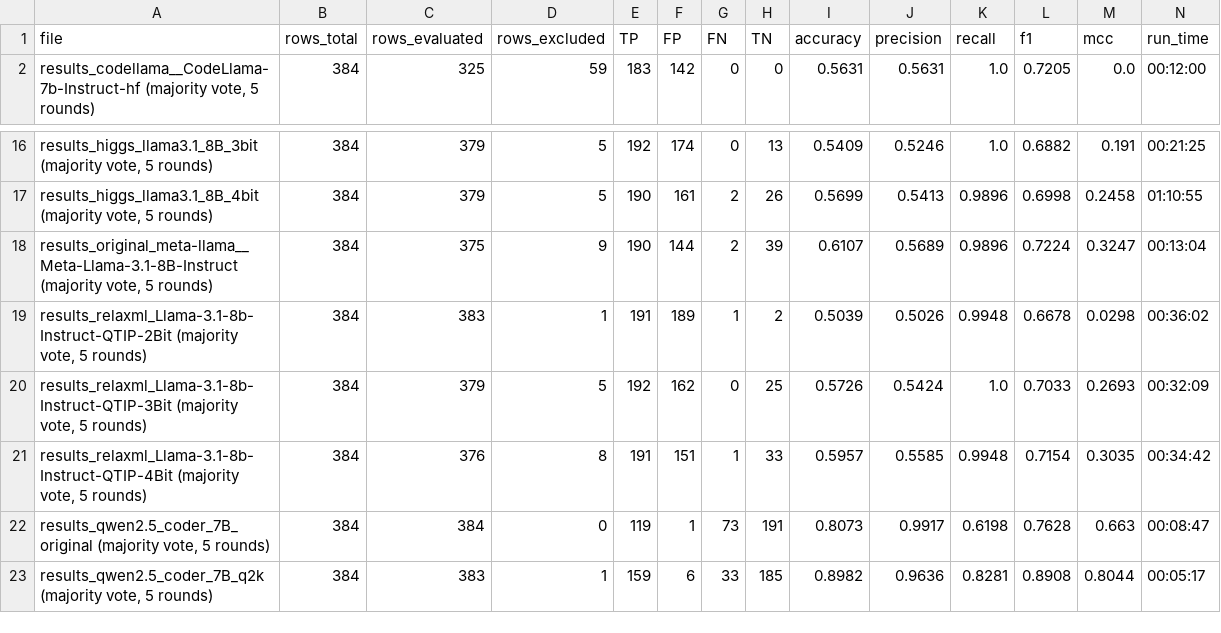
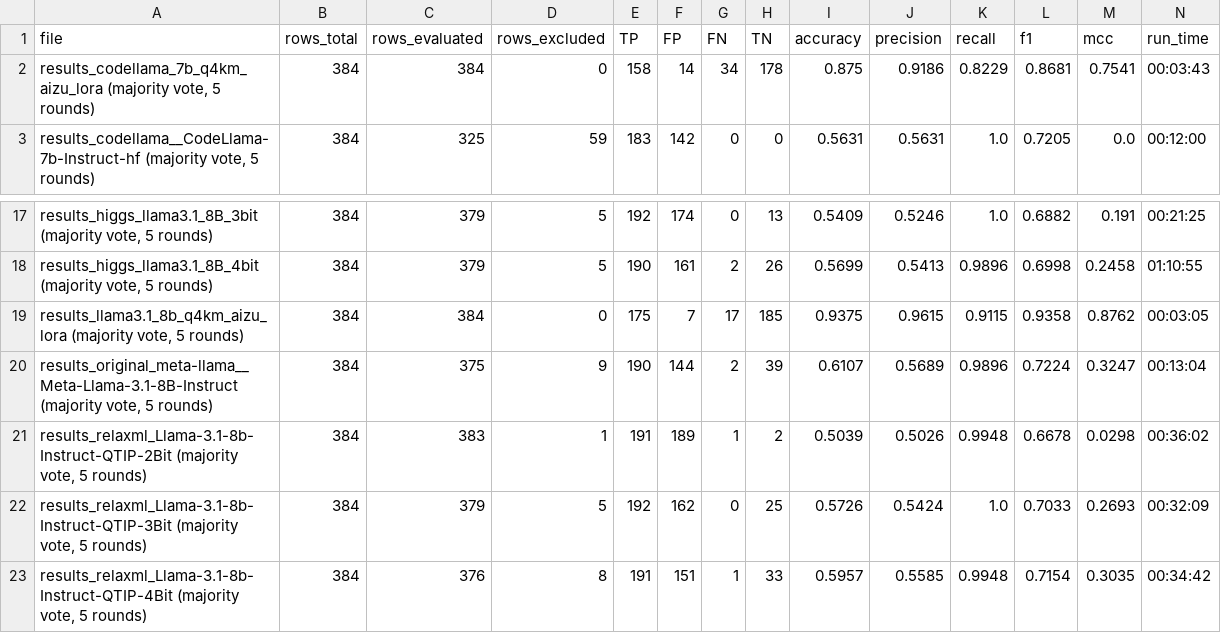
Before and after one commit to cragkhit/quantization-clone-study, a CSV file: results_gcj_crosslang/evaluation_summary_gcj_crosslang.csv, drawn as a sheet; only a part is shown, gaps mark what is left out; the shorter side is filled out with more unchanged rows; the diff names each change by its address in the sheet, - before the commit and + after, or states it on an @@ line.

```diff
--- a/results_gcj_crosslang/evaluation_summary_gcj_crosslang.csv
+++ b/results_gcj_crosslang/evaluation_summary_gcj_crosslang.csv
+row 2: results_codellama_7b_q4km_aizu_lora (majority vote, 5 rounds) | 384 | 384 | 0 | 158 | 14 | 34 | 178 | 0.875 | 0.9186 | 0.8229 | 0.8681 | 0.7541 | 00:03:43
+row 19: results_llama3.1_8b_q4km_aizu_lora (majority vote, 5 rounds) | 384 | 384 | 0 | 175 | 7 | 17 | 185 | 0.9375 | 0.9615 | 0.9115 | 0.9358 | 0.8762 | 00:03:05
```
Also changed, not shown: results_gcj_java/evaluation_summary_gcj_java.csv, 5 other files.
